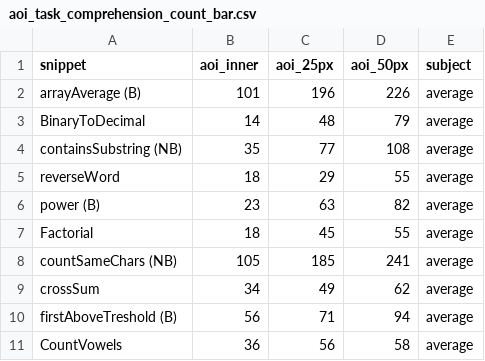
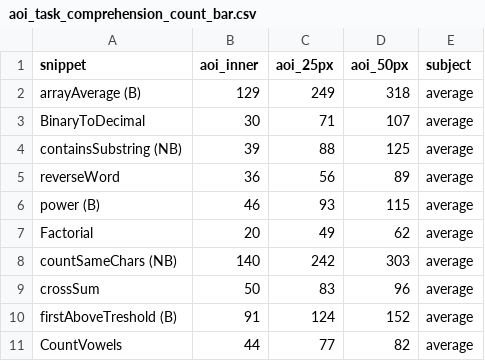
Before and after one commit to peitek/eyetracking-visualizations, a CSV file: input/aoi_task_comprehension_count_bar.csv, drawn as a sheet; only a part is shown; the diff covers the shown part only.

```diff
--- a/input/aoi_task_comprehension_count_bar.csv
+++ b/input/aoi_task_comprehension_count_bar.csv
@@ -1,11 +1,11 @@
 snippet;aoi_inner;aoi_25px;aoi_50px;subject
-arrayAverage (B);101;196;226;average
-BinaryToDecimal;14;48;79;average
-containsSubstring (NB);35;77;108;average
-reverseWord;18;29;55;average
-power (B);23;63;82;average
-Factorial;18;45;55;average
-countSameChars (NB);105;185;241;average
-crossSum;34;49;62;average
-firstAboveTreshold (B);56;71;94;average
-CountVowels;36;56;58;average
+arrayAverage (B);129;249;318;average
+BinaryToDecimal;30;71;107;average
+containsSubstring (NB);39;88;125;average
+reverseWord;36;56;89;average
+power (B);46;93;115;average
+Factorial;20;49;62;average
+countSameChars (NB);140;242;303;average
+crossSum;50;83;96;average
+firstAboveTreshold (B);91;124;152;average
+CountVowels;44;77;82;average
```
Also changed, not shown: 30 edited cells elsewhere in this file, input/aoi_task_comprehension_count.csv, input/aoi_task_comprehension_time.csv, 11 other files.
